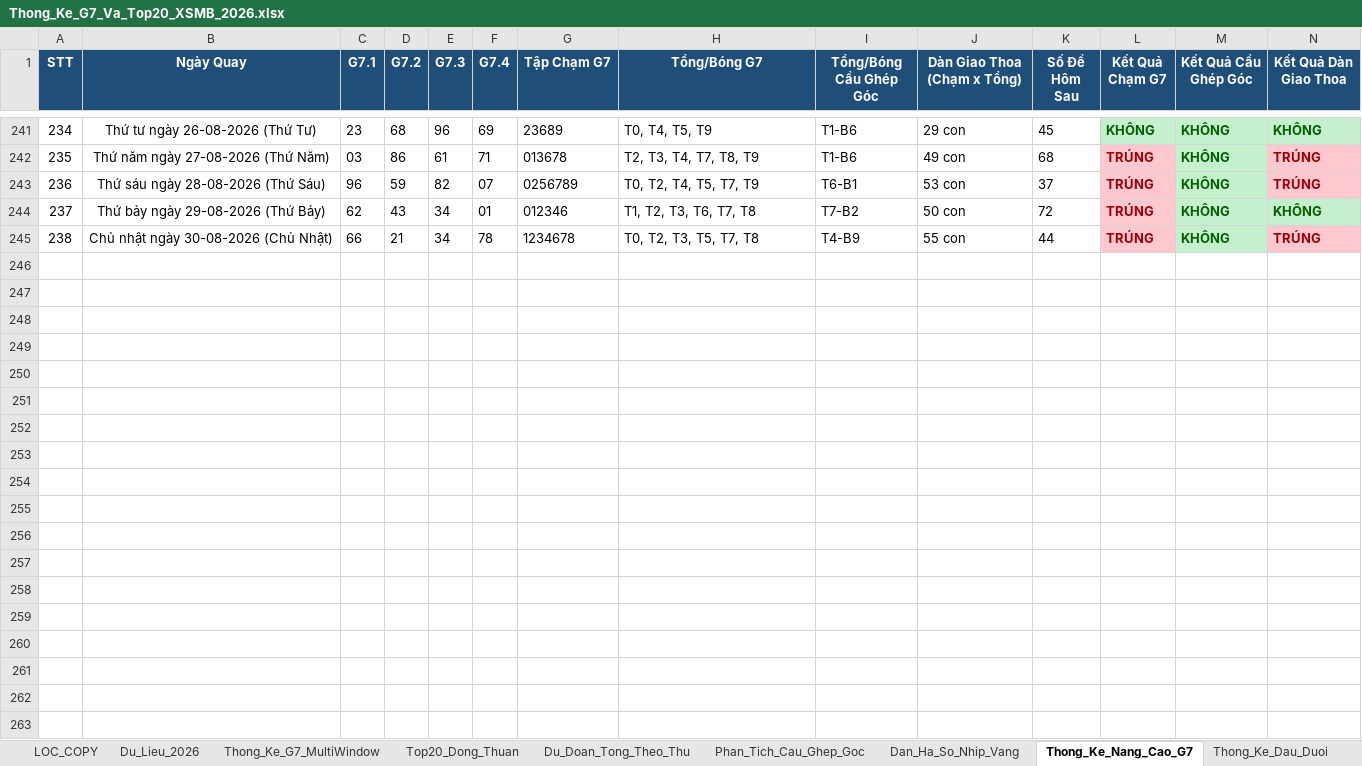
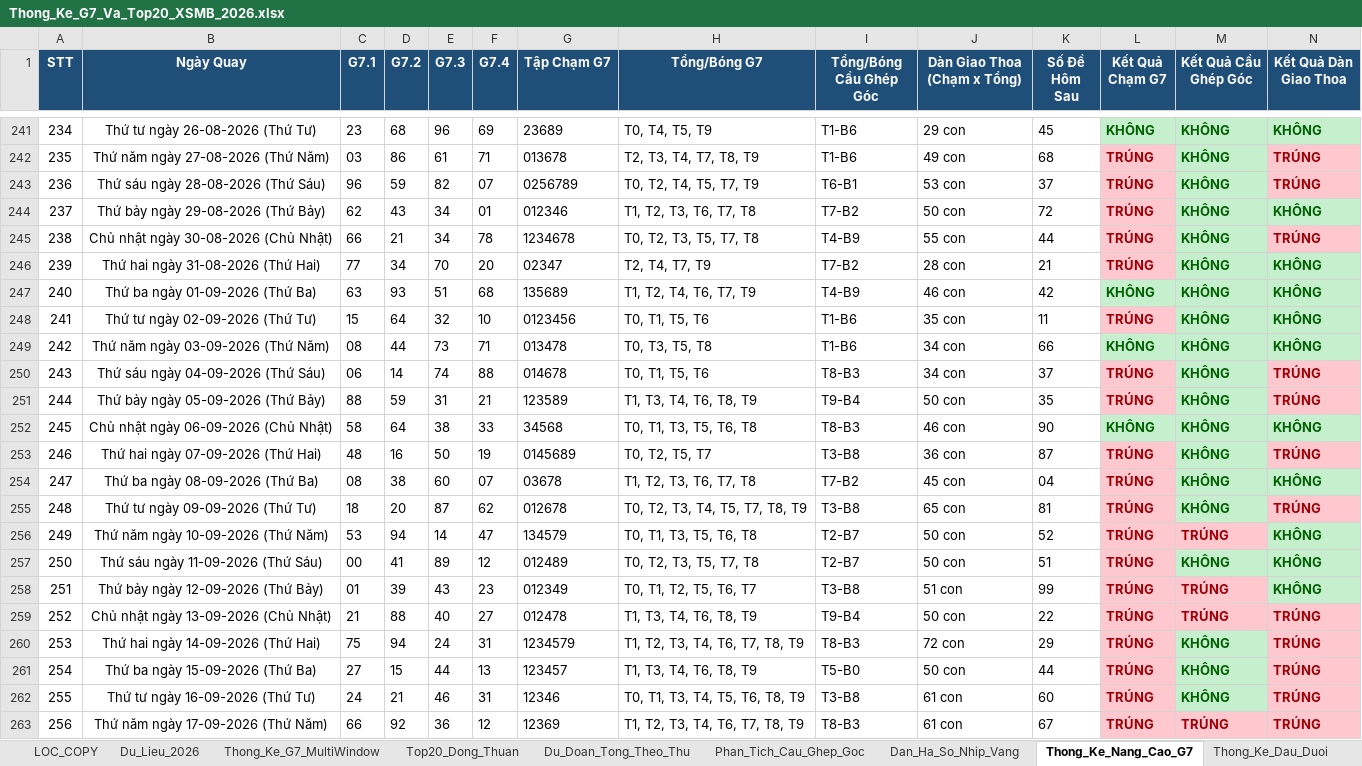
Before and after one commit to happiness2286-dot/logistic, an Excel workbook: 58_up_to_75/Thong_Ke_G7_Va_Top20_XSMB_2026.xlsx, sheet Thong_Ke_Nang_Cao_G7, drawn as a sheet; only a part is shown, gaps mark what is left out; values as stored, in another font and other column widths than the file's, no borders; rows hold the shown columns only; the diff covers the shown part only; the diff names each change by its address in the sheet, - before the commit and + after, or states it on an @@ line.

```diff
--- a/58_up_to_75/Thong_Ke_G7_Va_Top20_XSMB_2026.xlsx (sheet Thong_Ke_Nang_Cao_G7)
+++ b/58_up_to_75/Thong_Ke_G7_Va_Top20_XSMB_2026.xlsx (sheet Thong_Ke_Nang_Cao_G7)
+row 246: 239 | Thứ hai ngày 31-08-2026 (Thứ Hai) | 77 | 34 | 70 | 20 | 02347 | T2, T4, T7, T9 | T7-B2 | 28 con | 21 | TRÚNG | KHÔNG | KHÔNG
+row 247: 240 | Thứ ba ngày 01-09-2026 (Thứ Ba) | 63 | 93 | 51 | 68 | 135689 | T1, T2, T4, T6, T7, T9 | T4-B9 | 46 con | 42 | KHÔNG | KHÔNG | KHÔNG
+row 248: 241 | Thứ tư ngày 02-09-2026 (Thứ Tư) | 15 | 64 | 32 | 10 | 0123456 | T0, T1, T5, T6 | T1-B6 | 35 con | 11 | TRÚNG | KHÔNG | KHÔNG
+row 249: 242 | Thứ năm ngày 03-09-2026 (Thứ Năm) | 08 | 44 | 73 | 71 | 013478 | T0, T3, T5, T8 | T1-B6 | 34 con | 66 | KHÔNG | KHÔNG | KHÔNG
+row 250: 243 | Thứ sáu ngày 04-09-2026 (Thứ Sáu) | 06 | 14 | 74 | 88 | 014678 | T0, T1, T5, T6 | T8-B3 | 34 con | 37 | TRÚNG | KHÔNG | TRÚNG
+row 251: 244 | Thứ bảy ngày 05-09-2026 (Thứ Bảy) | 88 | 59 | 31 | 21 | 123589 | T1, T3, T4, T6, T8, T9 | T9-B4 | 50 con | 35 | TRÚNG | KHÔNG | TRÚNG
+row 252: 245 | Chủ nhật ngày 06-09-2026 (Chủ Nhật) | 58 | 64 | 38 | 33 | 34568 | T0, T1, T3, T5, T6, T8 | T8-B3 | 46 con | 90 | KHÔNG | KHÔNG | KHÔNG
+row 253: 246 | Thứ hai ngày 07-09-2026 (Thứ Hai) | 48 | 16 | 50 | 19 | 0145689 | T0, T2, T5, T7 | T3-B8 | 36 con | 87 | TRÚNG | KHÔNG | TRÚNG
+row 254: 247 | Thứ ba ngày 08-09-2026 (Thứ Ba) | 08 | 38 | 60 | 07 | 03678 | T1, T2, T3, T6, T7, T8 | T7-B2 | 45 con | 04 | TRÚNG | KHÔNG | KHÔNG
+row 255: 248 | Thứ tư ngày 09-09-2026 (Thứ Tư) | 18 | 20 | 87 | 62 | 012678 | T0, T2, T3, T4, T5, T7, T8, T9 | T3-B8 | 65 con | 81 | TRÚNG | KHÔNG | TRÚNG
+row 256: 249 | Thứ năm ngày 10-09-2026 (Thứ Năm) | 53 | 94 | 14 | 47 | 134579 | T0, T1, T3, T5, T6, T8 | T2-B7 | 50 con | 52 | TRÚNG | TRÚNG | KHÔNG
+row 257: 250 | Thứ sáu ngày 11-09-2026 (Thứ Sáu) | 00 | 41 | 89 | 12 | 012489 | T0, T2, T3, T5, T7, T8 | T2-B7 | 50 con | 51 | TRÚNG | KHÔNG | KHÔNG
+row 258: 251 | Thứ bảy ngày 12-09-2026 (Thứ Bảy) | 01 | 39 | 43 | 23 | 012349 | T0, T1, T2, T5, T6, T7 | T3-B8 | 51 con | 99 | TRÚNG | TRÚNG | KHÔNG
+row 259: 252 | Chủ nhật ngày 13-09-2026 (Chủ Nhật) | 21 | 88 | 40 | 27 | 012478 | T1, T3, T4, T6, T8, T9 | T9-B4 | 50 con | 22 | TRÚNG | TRÚNG | TRÚNG
+row 260: 253 | Thứ hai ngày 14-09-2026 (Thứ Hai) | 75 | 94 | 24 | 31 | 1234579 | T1, T2, T3, T4, T6, T7, T8, T9 | T8-B3 | 72 con | 29 | TRÚNG | KHÔNG | TRÚNG
+row 261: 254 | Thứ ba ngày 15-09-2026 (Thứ Ba) | 27 | 15 | 44 | 13 | 123457 | T1, T3, T4, T6, T8, T9 | T5-B0 | 50 con | 44 | TRÚNG | KHÔNG | TRÚNG
+row 262: 255 | Thứ tư ngày 16-09-2026 (Thứ Tư) | 24 | 21 | 46 | 31 | 12346 | T0, T1, T3, T4, T5, T6, T8, T9 | T3-B8 | 61 con | 60 | TRÚNG | KHÔNG | TRÚNG
+row 263: 256 | Thứ năm ngày 17-09-2026 (Thứ Năm) | 66 | 92 | 36 | 12 | 12369 | T1, T2, T3, T4, T6, T7, T8, T9 | T8-B3 | 61 con | 67 | TRÚNG | TRÚNG | TRÚNG
```
Also changed, not shown: 16 added rows and 5 edited cells elsewhere in this sheet, sheet Lich_Su_Nuoi_Khung_3Ngay, sheet Du_Lieu_2026, sheet Top20_Dong_Thuan, sheet Dan_Ha_So_Nhip_Vang, sheet Thong_Ke_Dau_Duoi, sheet Thong_Ke_G7_MultiWindow, 2 more sheets, Thong_Ke_G7_Va_Top20_XSMB_2026.xlsx, 12 other files.
